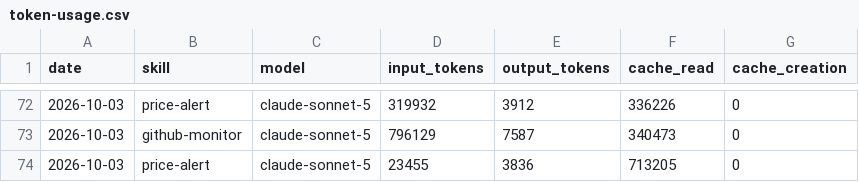
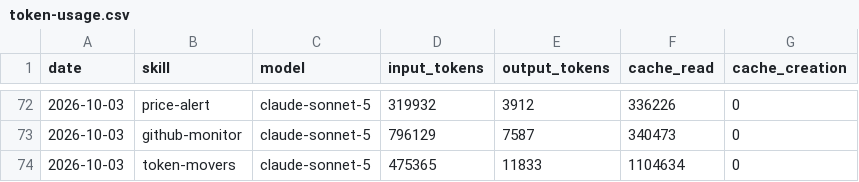
Before and after one commit to ildus650-pixel/aeon, a CSV file: memory/token-usage.csv, drawn as a sheet; only a part is shown, gaps mark what is left out.

Commit message:
chore(token-movers): auto-commit 2026-10-03

```diff
--- a/memory/token-usage.csv
+++ b/memory/token-usage.csv
@@ -73,2 +73,2 @@ date,skill,model,input_tokens,output_tokens,cache_read,cache_creation
 2026-10-03,github-monitor,claude-sonnet-5,796129,7587,340473,0
-2026-10-03,price-alert,claude-sonnet-5,23455,3836,713205,0
+2026-10-03,token-movers,claude-sonnet-5,475365,11833,1104634,0
```
Also changed, not shown: 5 other files.
